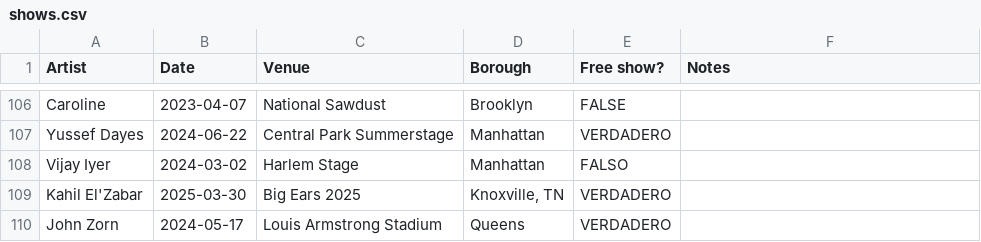
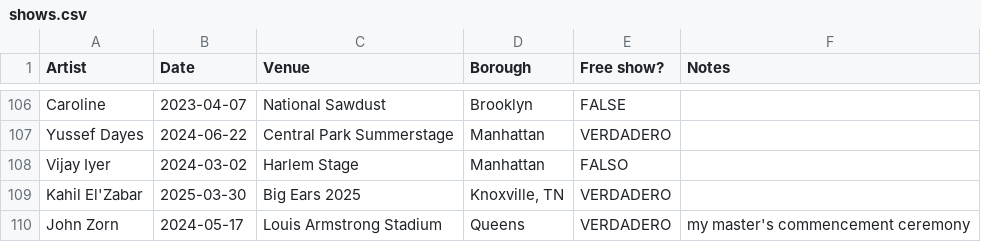
Before and after one commit to njsmithfm/in-the-crowd, a CSV file: data/raw/shows.csv, drawn as a sheet; only a part is shown, gaps mark what is left out.

Commit message:
feat: add John Zorn show

```diff
--- a/data/raw/shows.csv
+++ b/data/raw/shows.csv
@@ -109,2 +109,2 @@ Vijay Iyer,2024-03-02,Harlem Stage,Manhattan,FALSO,
 Kahil El'Zabar,2025-03-30,Big Ears 2025,"Knoxville, TN",VERDADERO,
-John Zorn,2024-05-17,Louis Armstrong Stadium,Queens,VERDADERO,
+John Zorn,2024-05-17,Louis Armstrong Stadium,Queens,VERDADERO, my master's commencement ceremony
```
